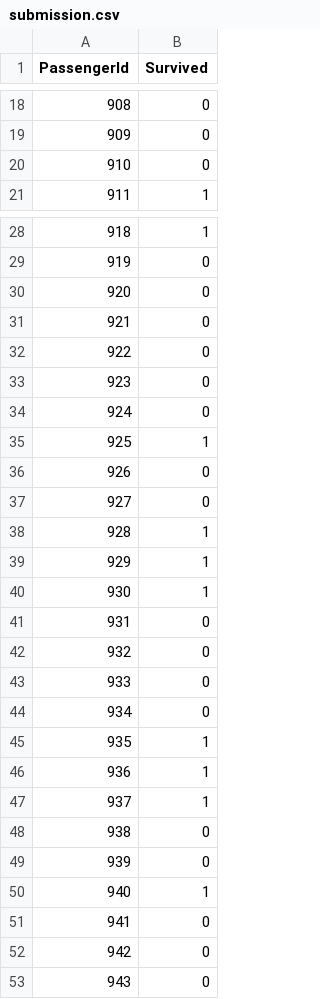
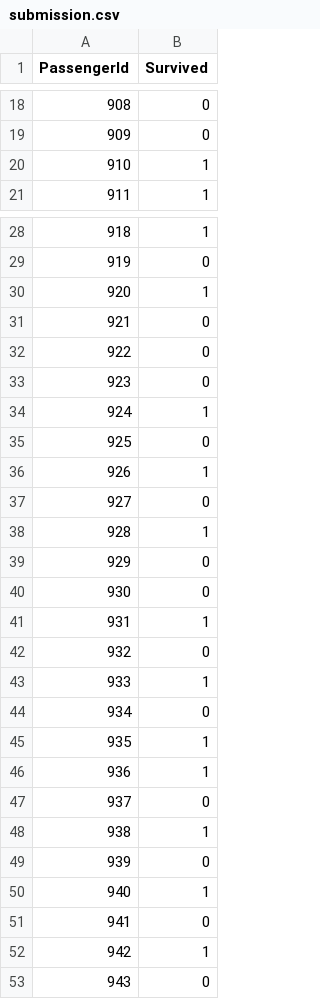
Before and after one commit to LS2life/Preliminary_education, a CSV file: ML_Visualization/titanic/submission.csv, drawn as a sheet; only a part is shown, gaps mark what is left out; the diff covers the shown part only.

Commit message:
keggle titanic ppt end

```diff
--- a/ML_Visualization/titanic/submission.csv
+++ b/ML_Visualization/titanic/submission.csv
@@ -19,3 +19,3 @@ PassengerId,Survived
 909,0
-910,0
+910,1
 911,1
@@ -29,3 +29,3 @@ PassengerId,Survived
 919,0
-920,0
+920,1
 921,0
@@ -33,12 +33,12 @@ PassengerId,Survived
 923,0
-924,0
-925,1
-926,0
+924,1
+925,0
+926,1
 927,0
 928,1
-929,1
-930,1
-931,0
+929,0
+930,0
+931,1
 932,0
-933,0
+933,1
 934,0
@@ -46,4 +46,4 @@ PassengerId,Survived
 936,1
-937,1
-938,0
+937,0
+938,1
 939,0
@@ -51,3 +51,3 @@ PassengerId,Survived
 941,0
-942,0
+942,1
 943,0
```
Also changed, not shown: 79 edited cells elsewhere in this file, 2 other files.
